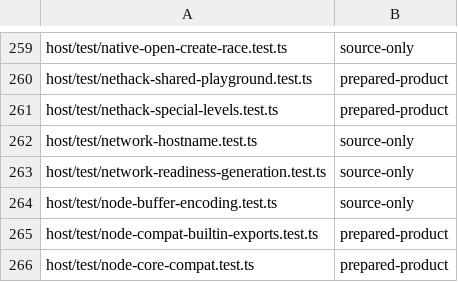
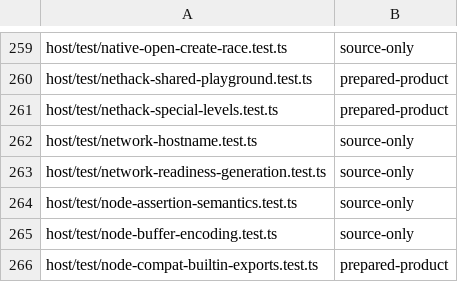
Before and after one commit to Automattic/kandelo, a TSV file: scripts/ci-vitest-evidence-classes.tsv, drawn as a sheet; only a part is shown, gaps mark what is left out; the shorter side is filled out with more unchanged rows.

Commit message:
Node: Restore assertion matchers and deep comparisons

```diff
--- a/scripts/ci-vitest-evidence-classes.tsv
+++ b/scripts/ci-vitest-evidence-classes.tsv
@@ -263,2 +263,3 @@ host/test/network-hostname.test.ts	source-only
 host/test/network-readiness-generation.test.ts	source-only
+host/test/node-assertion-semantics.test.ts	source-only
 host/test/node-buffer-encoding.test.ts	source-only
```
Also changed, not shown: 22 other files.
